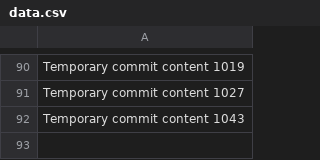
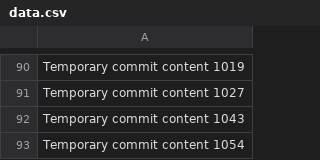
Before and after one commit to ShinningArmor/drive, a CSV file: edt/data.csv, drawn as a sheet; only a part is shown, gaps mark what is left out; the diff names each change by its address in the sheet, - before the commit and + after, or states it on an @@ line.

```diff
--- a/edt/data.csv
+++ b/edt/data.csv
+row 93: Temporary commit content 1054
```
